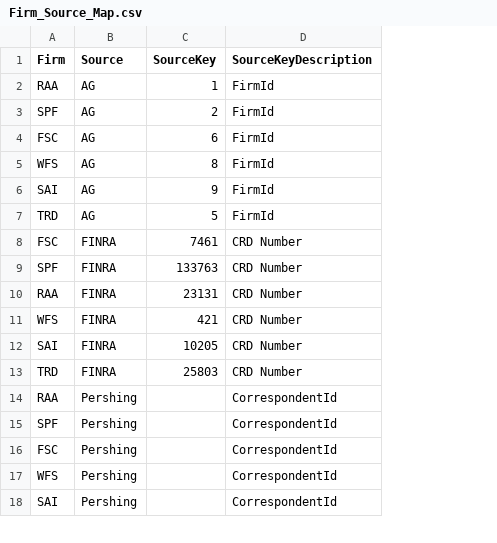
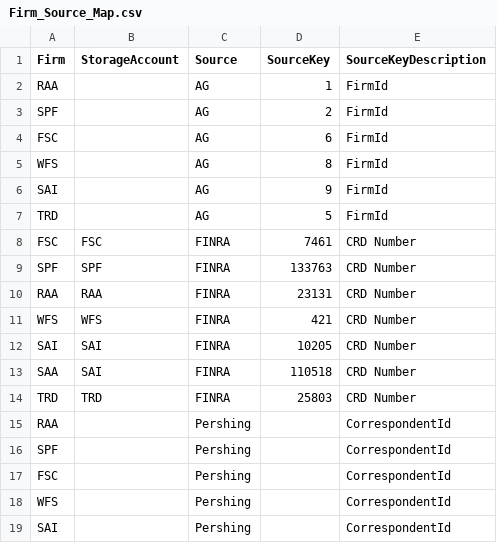
Before and after one commit to paulinjemimabalasubramani/paulinjemimabalasubramani, a CSV file: config/lookup_files/Firm_Source_Map.csv, drawn as a sheet; only a part is shown; the diff names each change by its address in the sheet, - before the commit and + after, or states it on an @@ line.

```diff
--- a/config/lookup_files/Firm_Source_Map.csv
+++ b/config/lookup_files/Firm_Source_Map.csv
+column B (StorageAccount), rows 8-12: FSC | SPF | RAA | WFS | SAI; row 14: TRD
+row 13: SAA | SAI | FINRA | 110518 | CRD Number
```
Also changed, not shown: 3 other files.
